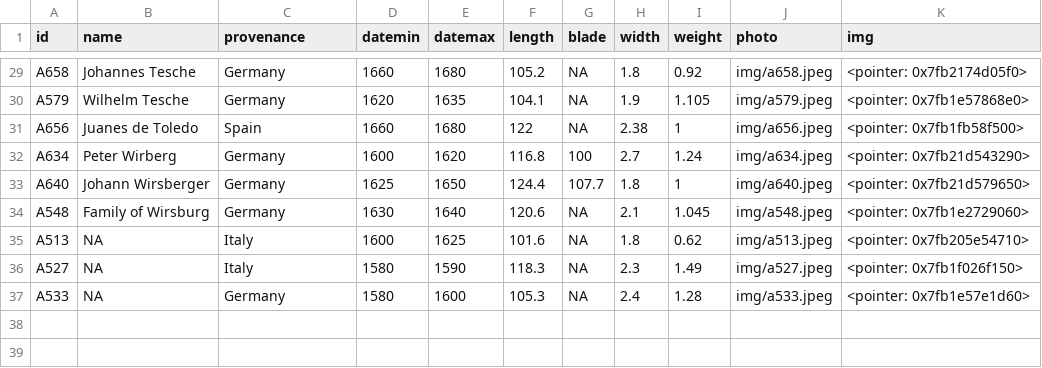
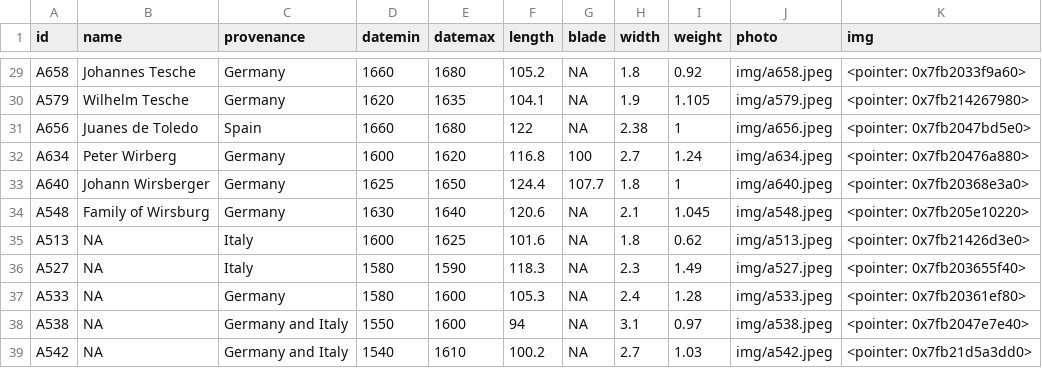
Before and after one commit to Lornebradia/mypins, a CSV file: wallace/data.csv, drawn as a sheet; only a part is shown, gaps mark what is left out; the diff covers the shown part only.

```diff
--- a/wallace/data.csv
+++ b/wallace/data.csv
@@ -29,9 +29,11 @@
-"A658","Johannes Tesche","Germany",1660,1680,105.2,NA,1.8,0.92,"img/a658.jpeg","<pointer: 0x7fb2174d05f0>"
-"A579","Wilhelm Tesche","Germany",1620,1635,104.1,NA,1.9,1.105,"img/a579.jpeg","<pointer: 0x7fb1e57868e0>"
-"A656","Juanes de Toledo","Spain",1660,1680,122,NA,2.38,1,"img/a656.jpeg","<pointer: 0x7fb1fb58f500>"
-"A634","Peter Wirberg","Germany",1600,1620,116.8,100,2.7,1.24,"img/a634.jpeg","<pointer: 0x7fb21d543290>"
-"A640","Johann Wirsberger","Germany",1625,1650,124.4,107.7,1.8,1,"img/a640.jpeg","<pointer: 0x7fb21d579650>"
-"A548","Family of Wirsburg","Germany",1630,1640,120.6,NA,2.1,1.045,"img/a548.jpeg","<pointer: 0x7fb1e2729060>"
-"A513",NA,"Italy",1600,1625,101.6,NA,1.8,0.62,"img/a513.jpeg","<pointer: 0x7fb205e54710>"
-"A527",NA,"Italy",1580,1590,118.3,NA,2.3,1.49,"img/a527.jpeg","<pointer: 0x7fb1f026f150>"
-"A533",NA,"Germany",1580,1600,105.3,NA,2.4,1.28,"img/a533.jpeg","<pointer: 0x7fb1e57e1d60>"
+"A658","Johannes Tesche","Germany",1660,1680,105.2,NA,1.8,0.92,"img/a658.jpeg","<pointer: 0x7fb2033f9a60>"
+"A579","Wilhelm Tesche","Germany",1620,1635,104.1,NA,1.9,1.105,"img/a579.jpeg","<pointer: 0x7fb214267980>"
+"A656","Juanes de Toledo","Spain",1660,1680,122,NA,2.38,1,"img/a656.jpeg","<pointer: 0x7fb2047bd5e0>"
+"A634","Peter Wirberg","Germany",1600,1620,116.8,100,2.7,1.24,"img/a634.jpeg","<pointer: 0x7fb20476a880>"
+"A640","Johann Wirsberger","Germany",1625,1650,124.4,107.7,1.8,1,"img/a640.jpeg","<pointer: 0x7fb20368e3a0>"
+"A548","Family of Wirsburg","Germany",1630,1640,120.6,NA,2.1,1.045,"img/a548.jpeg","<pointer: 0x7fb205e10220>"
+"A513",NA,"Italy",1600,1625,101.6,NA,1.8,0.62,"img/a513.jpeg","<pointer: 0x7fb21426d3e0>"
+"A527",NA,"Italy",1580,1590,118.3,NA,2.3,1.49,"img/a527.jpeg","<pointer: 0x7fb203655f40>"
+"A533",NA,"Germany",1580,1600,105.3,NA,2.4,1.28,"img/a533.jpeg","<pointer: 0x7fb20361ef80>"
+"A538",NA,"Germany and Italy",1550,1600,94,NA,3.1,0.97,"img/a538.jpeg","<pointer: 0x7fb2047e7e40>"
+"A542",NA,"Germany and Italy",1540,1610,100.2,NA,2.7,1.03,"img/a542.jpeg","<pointer: 0x7fb21d5a3dd0>"
```
Also changed, not shown: 27 edited cells elsewhere in this file, 3 other files.
